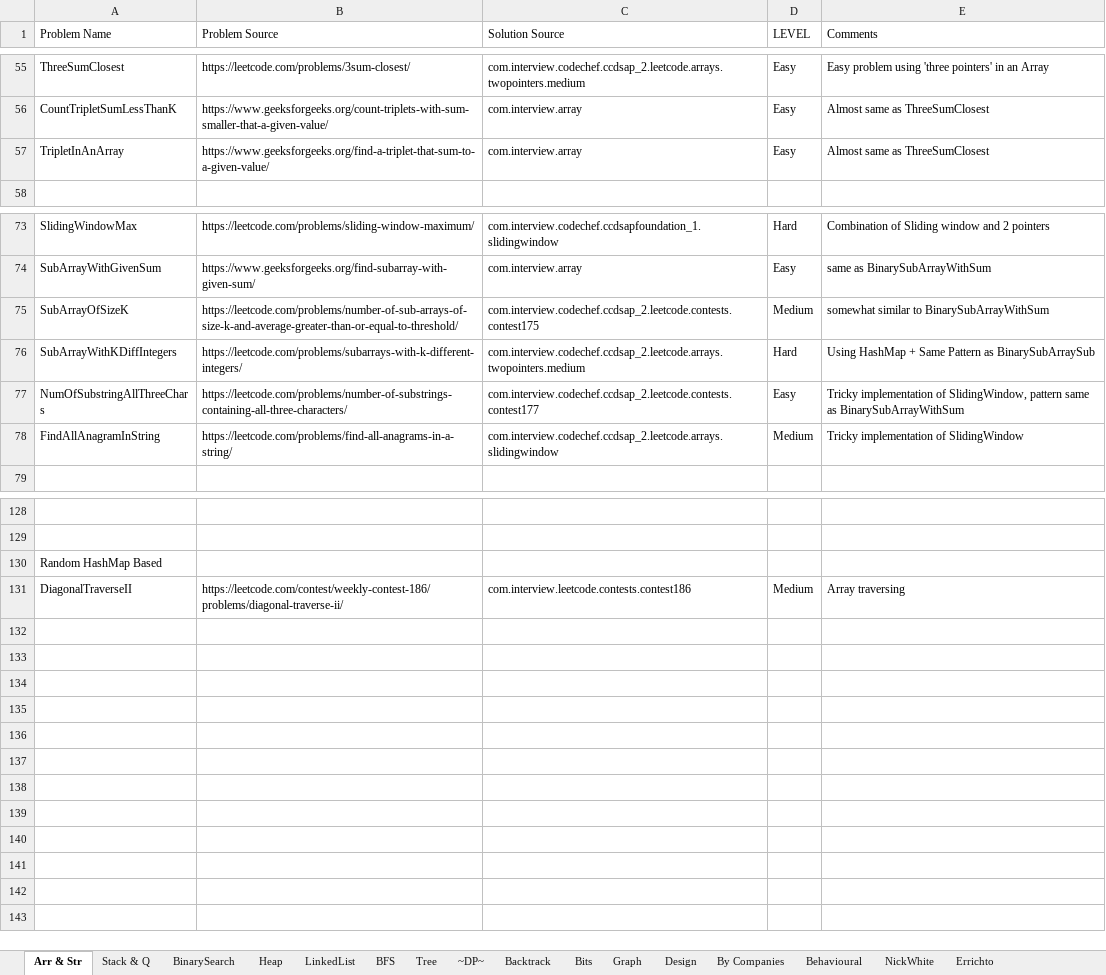
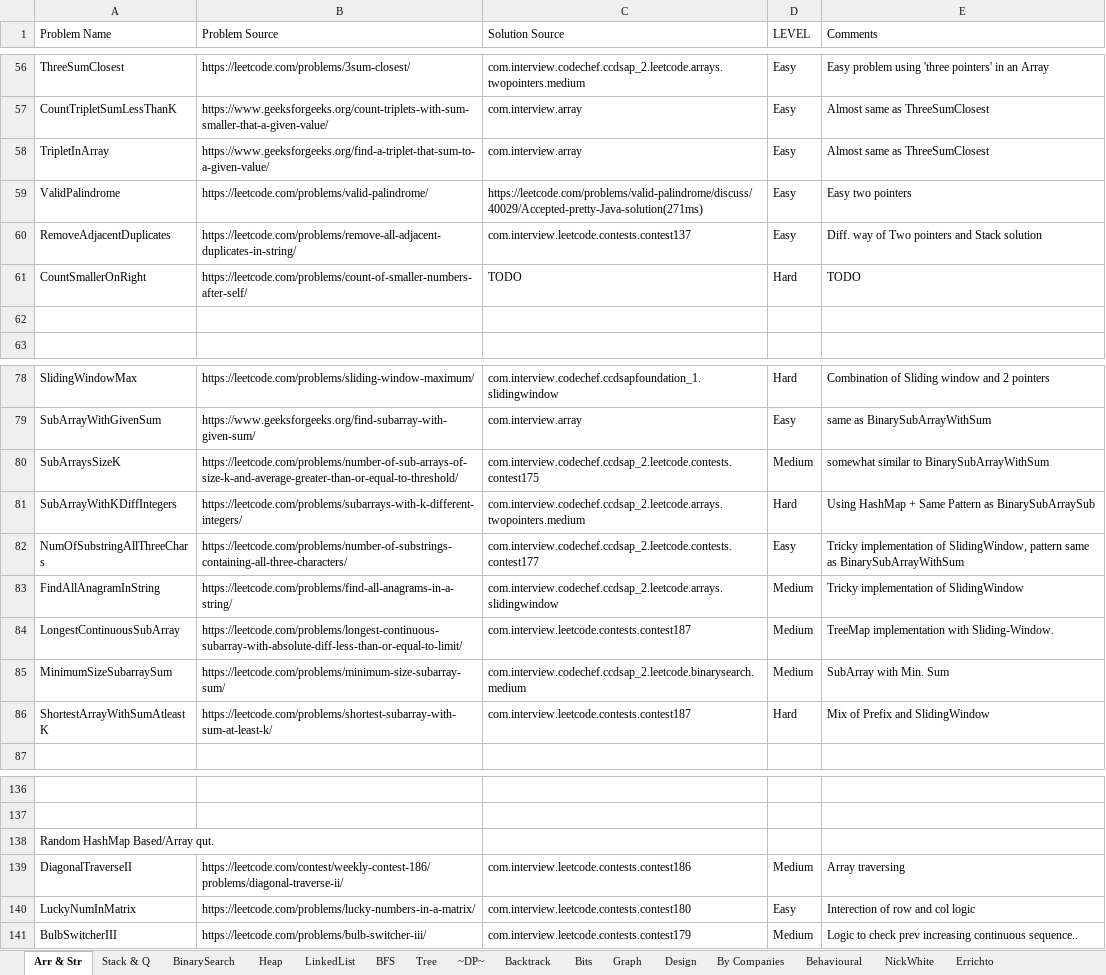
Before and after one commit to prdp89/interview, an Excel workbook: src/com/interview/excel/DS problem for interview.xlsx, sheet Arr & Str, drawn as a sheet; only a part is shown, gaps mark what is left out; values as stored, in another font and other column widths than the file's, no cell formats; addresses are those after the commit; the diff covers the shown part only; the diff names each change by its address in the sheet, - before the commit and + after, or states it on an @@ line.

Commit message:
- Added practice leetcode contest problems.

```diff
--- a/src/com/interview/excel/DS problem for interview.xlsx (sheet Arr & Str)
+++ b/src/com/interview/excel/DS problem for interview.xlsx (sheet Arr & Str)
-A58 (Problem Name): TripletInAnArray
+A58 (Problem Name): TripletInArray
+row 59: ValidPalindrome | https://leetcode.com/problems/valid-palindrome/ | https://leetcode.com/problems/valid-palindrome/discuss/40029/Accepted-pretty-Java-solution(271ms) | Easy | Easy two pointers
+row 60: RemoveAdjacentDuplicates | https://leetcode.com/problems/remove-all-adjacent-duplicates-in-string/ | com.interview.leetcode.contests.contest137 | Easy | Diff. way of Two pointers and Stack solution
+row 61: CountSmallerOnRight | https://leetcode.com/problems/count-of-smaller-numbers-after-self/ | TODO | Hard | TODO
+row 62: (empty)
-A80 (Problem Name): SubArrayOfSizeK
+A80 (Problem Name): SubArraysSizeK
+row 84: LongestContinuousSubArray | https://leetcode.com/problems/longest-continuous-subarray-with-absolute-diff-less-than-or-equal-to-limit/ | com.interview.leetcode.contests.contest187 | Medium | TreeMap implementation with Sliding-Window.
+row 85: MinimumSizeSubarraySum | https://leetcode.com/problems/minimum-size-subarray-sum/ | com.interview.codechef.ccdsap_2.leetcode.binarysearch.medium | Medium | SubArray with Min. Sum
+row 86: ShortestArrayWithSumAtleastK | https://leetcode.com/problems/shortest-subarray-with-sum-at-least-k/ | com.interview.leetcode.contests.contest187 | Hard | Mix of Prefix and SlidingWindow
-A138 (Problem Name): Random HashMap Based
+A138 (Problem Name): Random HashMap Based/Array qut.
+row 140: LuckyNumInMatrix | https://leetcode.com/problems/lucky-numbers-in-a-matrix/ | com.interview.leetcode.contests.contest180 | Easy | Interection of row and col logic
+row 141: BulbSwitcherIII | https://leetcode.com/problems/bulb-switcher-iii/ | com.interview.leetcode.contests.contest179 | Medium | Logic to check prev increasing continuous sequence..
```
Also changed, not shown: 1 added row and 6 edited cells elsewhere in this sheet, sheet Graph, sheet By Companies, sheet Tree, sheet BFS, sheet BinarySearch, sheet Heap, 2 more sheets, cell formats, 12 other files.
